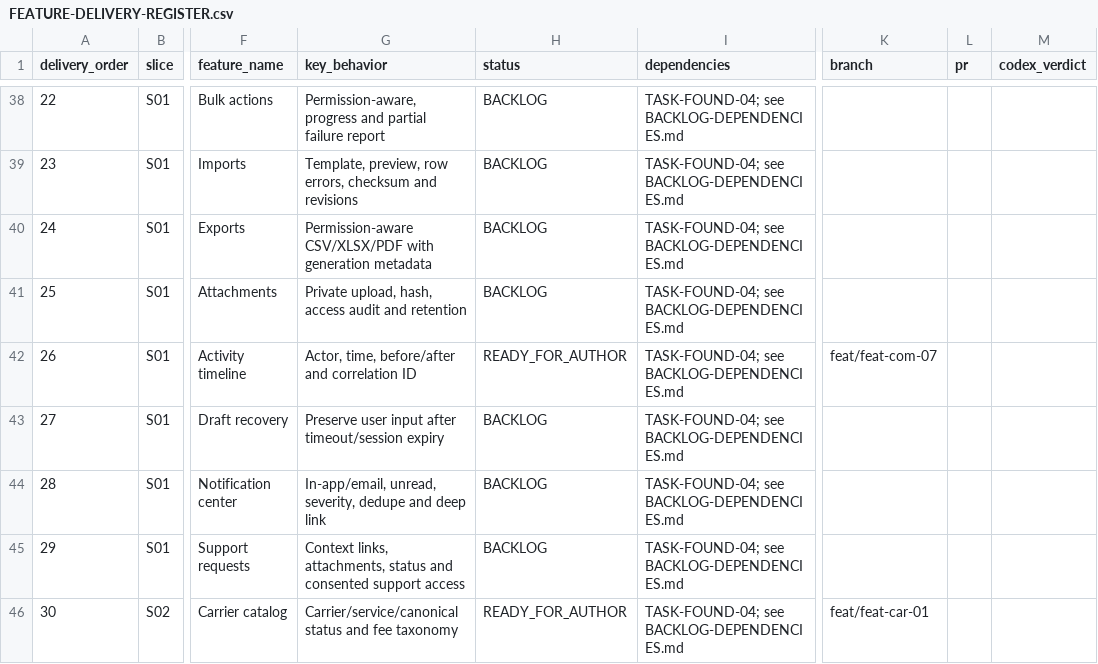
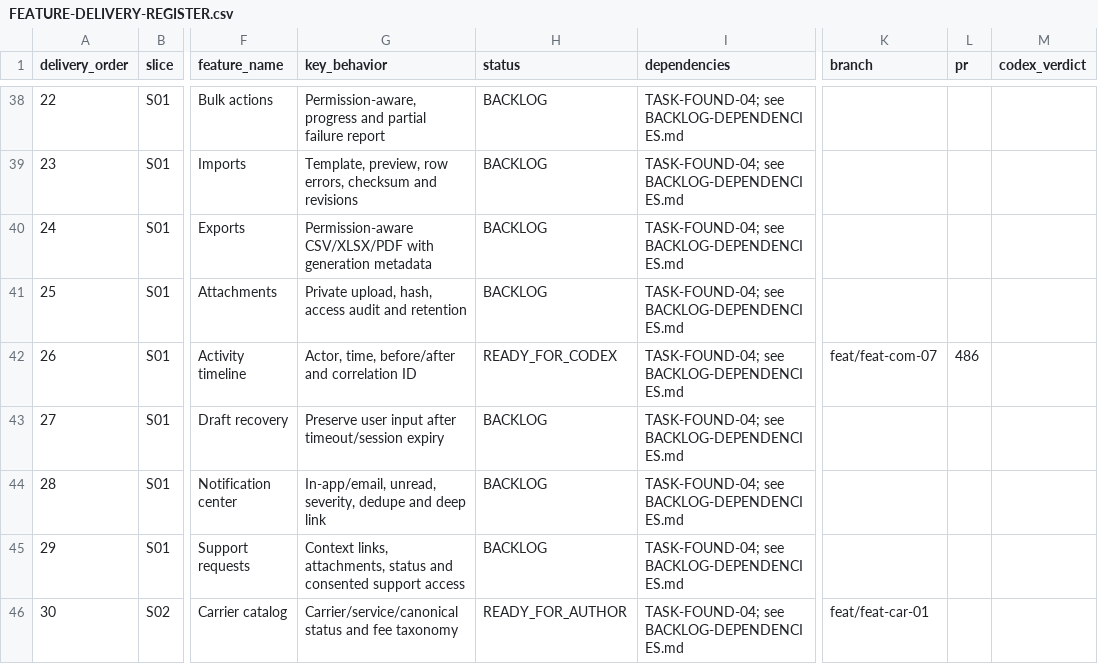
Before and after one commit to vinh05092001/shipde-platform, a CSV file: docs/product-spec/docs/10-ai-collaboration/FEATURE-DELIVERY-REGISTER.csv, drawn as a sheet; only a part is shown, gaps mark what is left out; the diff names each change by its address in the sheet, - before the commit and + after, or states it on an @@ line.

```diff
--- a/docs/product-spec/docs/10-ai-collaboration/FEATURE-DELIVERY-REGISTER.csv
+++ b/docs/product-spec/docs/10-ai-collaboration/FEATURE-DELIVERY-REGISTER.csv
-H42 (status): READY_FOR_AUTHOR
+H42 (status): READY_FOR_CODEX
-L42 (pr): (empty)
+L42 (pr): 486
```
Also changed, not shown: 2 other files.
